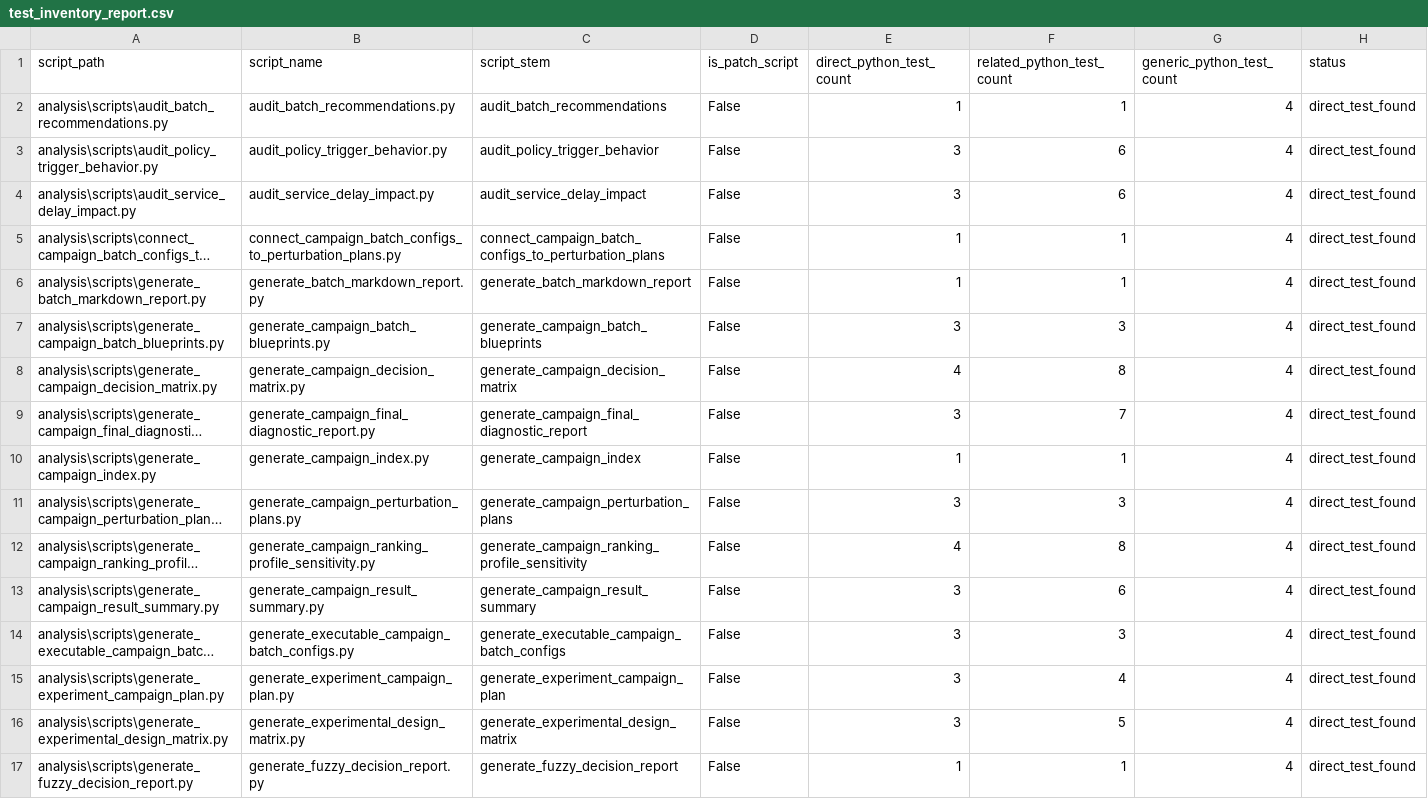
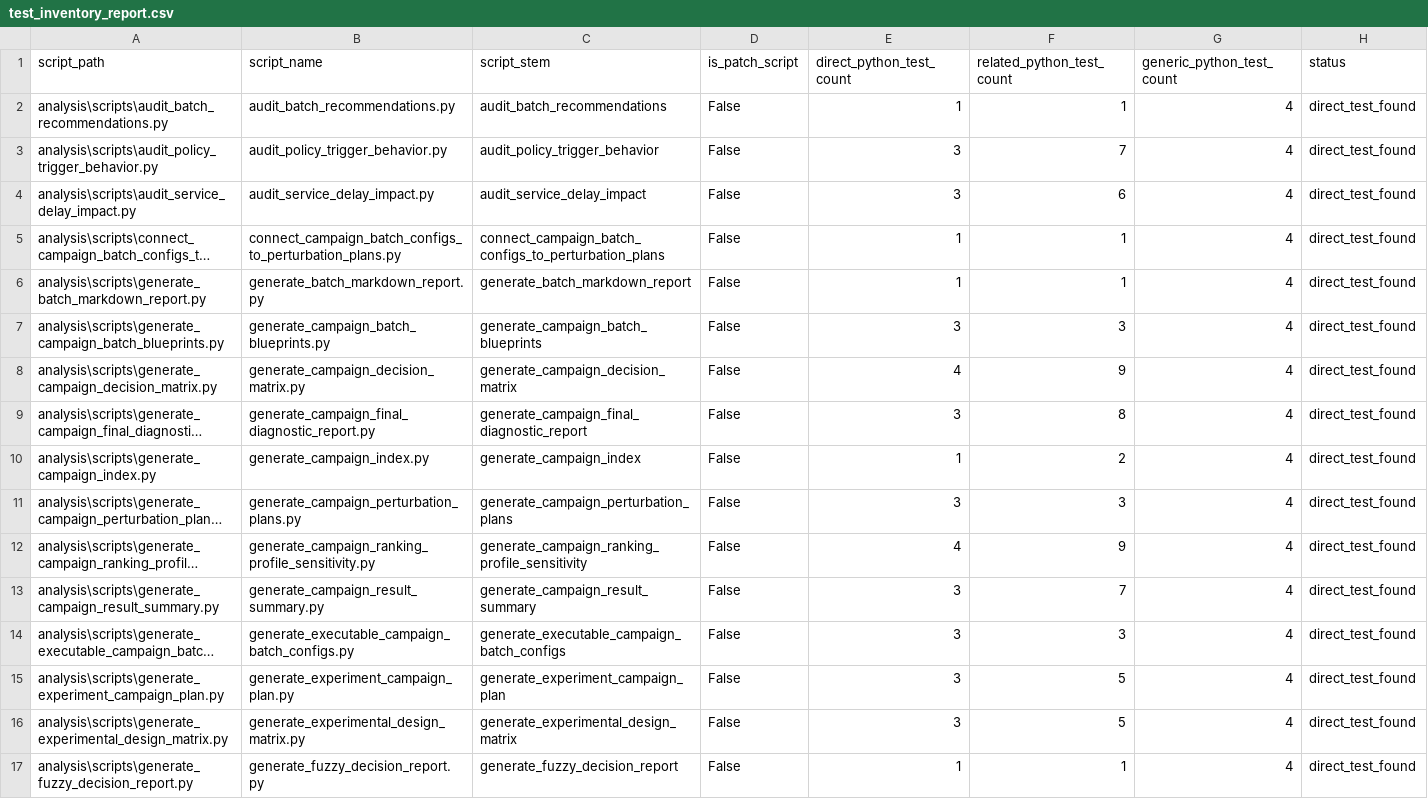
Before and after one commit to yurimonteiro94/FieldOpsLab, a CSV file: analysis/reports/test_inventory_report.csv, drawn as a sheet; only a part is shown; long unchanged cells end in …; the diff covers the shown part only; the diff names each change by its address in the sheet, - before the commit and + after, or states it on an @@ line.

```diff
--- a/analysis/reports/test_inventory_report.csv
+++ b/analysis/reports/test_inventory_report.csv
-F3 (related_python_test_count): 6
+F3 (related_python_test_count): 7
-F8 (related_python_test_count): 8
+F8 (related_python_test_count): 9
-F9 (related_python_test_count): 7
+F9 (related_python_test_count): 8
-F10 (related_python_test_count): 1
+F10 (related_python_test_count): 2
-F12 (related_python_test_count): 8
+F12 (related_python_test_count): 9
-F13 (related_python_test_count): 6
+F13 (related_python_test_count): 7
-F15 (related_python_test_count): 4
+F15 (related_python_test_count): 5
```
Also changed, not shown: 10 edited cells elsewhere in this file, 9 other files.
